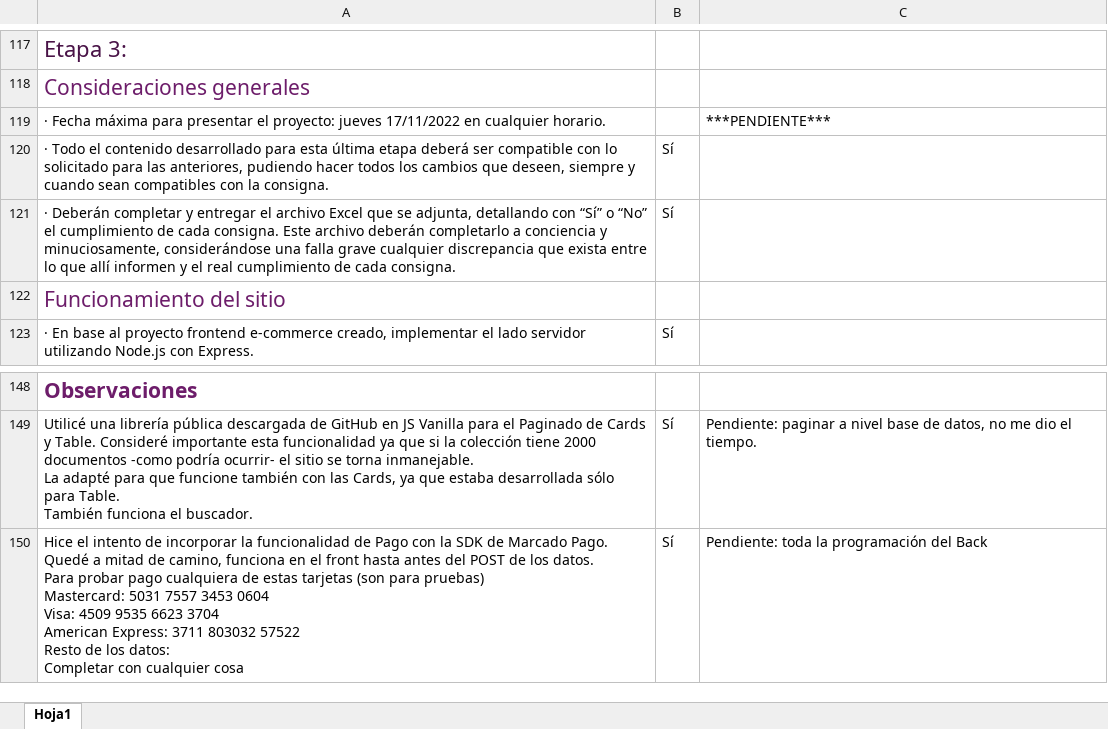
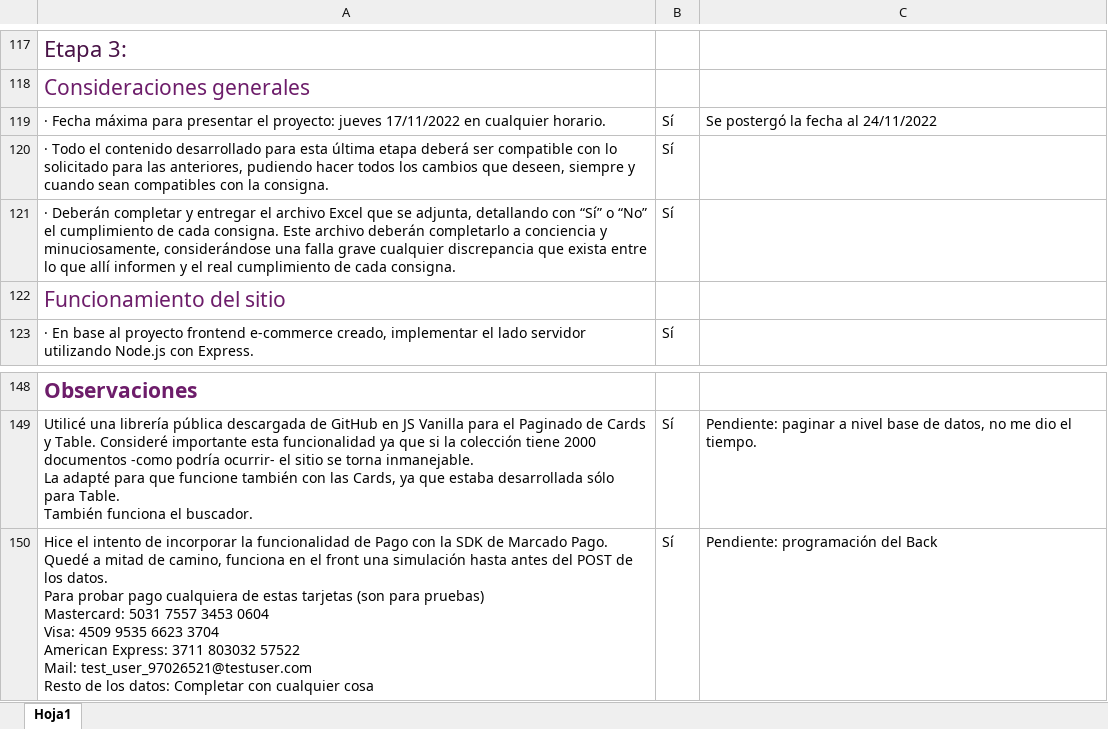
Before and after one commit to gabymosci/aa-Proyecto-integrador, an Excel workbook: Proyecto_Integrador_-_Jugueteria_Cosmica_-_Etapa_3_-_Consignas_cumplidas.xlsx, sheet Hoja1, drawn as a sheet; only a part is shown, gaps mark what is left out; values as stored, in another font and other column widths than the file's, no borders; conditional formats not drawn; ↵ is a line break in a cell; the diff names each change by its address in the sheet, - before the commit and + after, or states it on an @@ line.

```diff
--- a/Proyecto_Integrador_-_Jugueteria_Cosmica_-_Etapa_3_-_Consignas_cumplidas.xlsx (sheet Hoja1)
+++ b/Proyecto_Integrador_-_Jugueteria_Cosmica_-_Etapa_3_-_Consignas_cumplidas.xlsx (sheet Hoja1)
-B119: (empty)
+B119: Sí
-C119: ***PENDIENTE***
+C119: Se postergó la fecha al 24/11/2022
-A150: …el front hasta antes del POST de los datos. ↵ Para probar pago cualquiera de estas tarjetas (son para pruebas) ↵ Mastercard: 5031 7557 3453 0604 ↵ Visa: 4509 9535 6623 3704 ↵ American Express: 3711 803032 57522 ↵ Resto de…
+A150: …el front una simulación hasta antes del POST de los datos. ↵ Para probar pago cualquiera de estas tarjetas (son para pruebas) ↵ Mastercard: 5031 7557 3453 0604 ↵ Visa: 4509 9535 6623 3704 ↵ American Express: 3711 803032 57522 ↵ Mail: test_user_97026521@testuser.com ↵ Resto de…
-C150: Pendiente: toda la programación del Back
+C150: Pendiente: programación del Back
```
Also changed, not shown: 2 other files.
